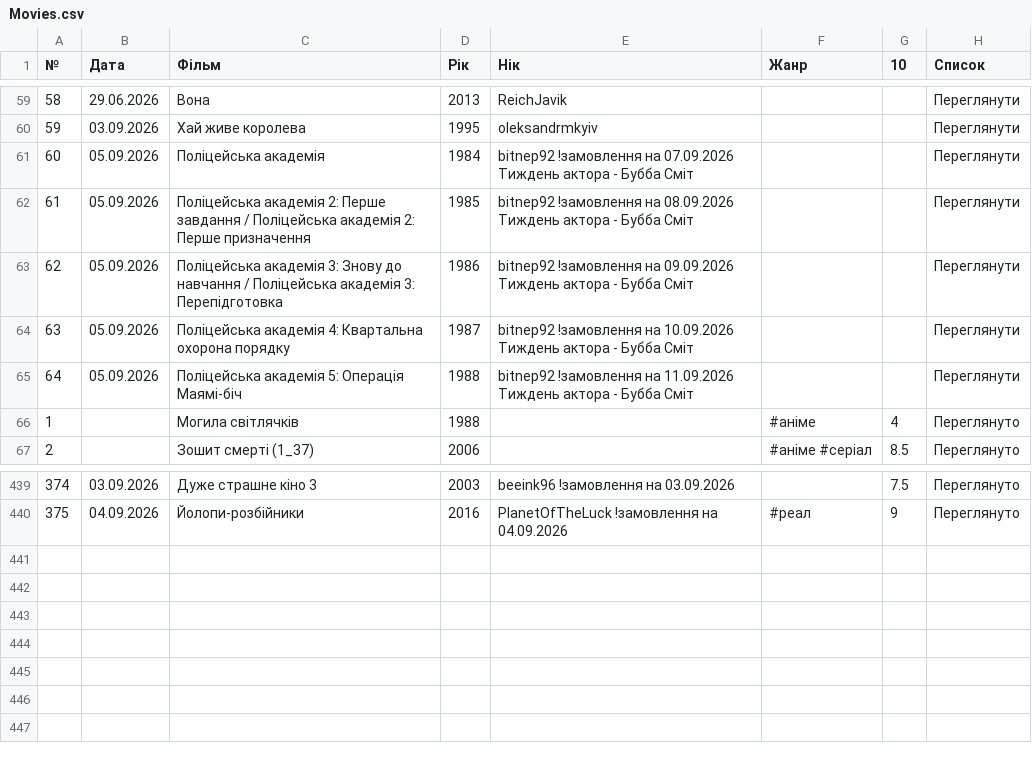
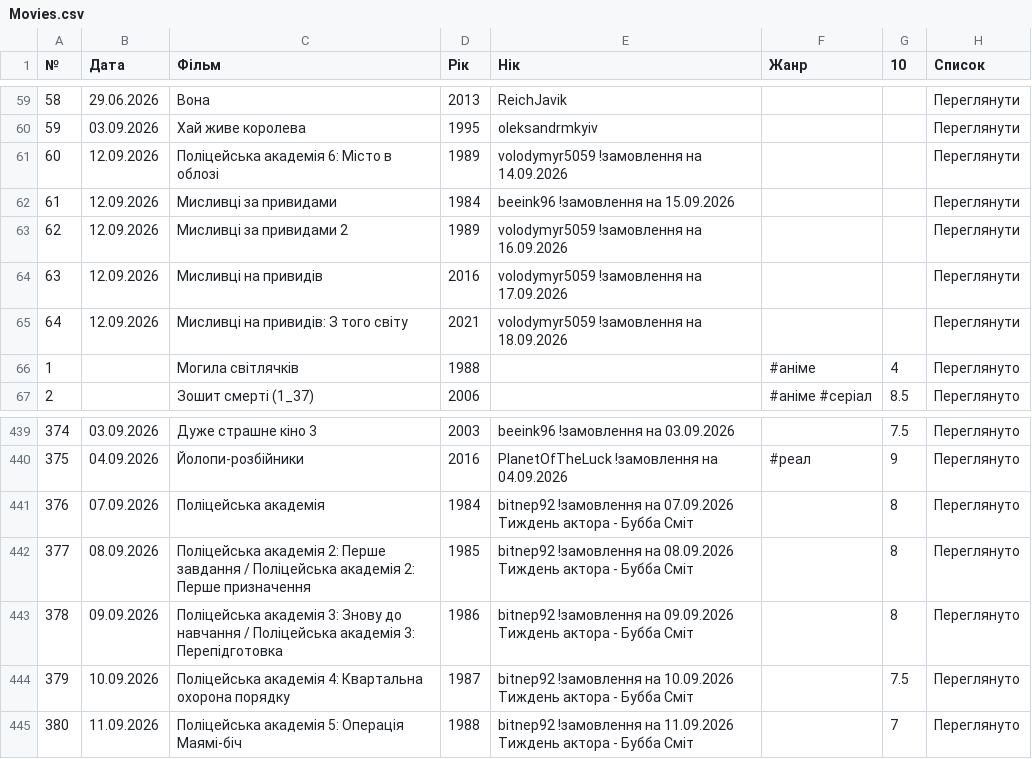
Before and after one commit to PlanetOfTheLuck/info, a CSV file: data/Movies.csv, drawn as a sheet; only a part is shown, gaps mark what is left out; removed rows and columns are numbered as before the commit, all else as after; the diff names each change by its address in the sheet, - before the commit and + after, or states it on an @@ line.

```diff
--- a/data/Movies.csv
+++ b/data/Movies.csv
+row 61: 60 | 12.09.2026 | Поліцейська академія 6: Місто в облозі | 1989 | volodymyr5059 !замовлення на 14.09.2026 |  |  | Переглянути
@@ column A (№) renumbered in row 62 @@
-B62 (Дата): 05.09.2026
+B62 (Дата): 12.09.2026
-C62 (Фільм): Поліцейська академія
+C62 (Фільм): Мисливці за привидами
-E62 (Нік): bitnep92 !замовлення на 07.09.2026 Тиждень актора - Бубба Сміт
+E62 (Нік): beeink96 !замовлення на 15.09.2026
-row 62: 61 | 05.09.2026 | Поліцейська академія 2: Перше завдання / Поліцейська академія 2: Перше призначення | 1985 | bitnep92 !замовлення на 08.09.2026 Тиждень актора - Бубба Сміт |  |  | Переглянути
-row 63: 62 | 05.09.2026 | Поліцейська академія 3: Знову до навчання / Поліцейська академія 3: Перепідготовка | 1986 | bitnep92 !замовлення на 09.09.2026 Тиждень актора - Бубба Сміт |  |  | Переглянути
-row 64: 63 | 05.09.2026 | Поліцейська академія 4: Квартальна охорона порядку | 1987 | bitnep92 !замовлення на 10.09.2026 Тиждень актора - Бубба Сміт |  |  | Переглянути
-row 65: 64 | 05.09.2026 | Поліцейська академія 5: Операція Маямі-біч | 1988 | bitnep92 !замовлення на 11.09.2026 Тиждень актора - Бубба Сміт |  |  | Переглянути
+row 63: 62 | 12.09.2026 | Мисливці за привидами 2 | 1989 | volodymyr5059 !замовлення на 16.09.2026 |  |  | Переглянути
+row 64: 63 | 12.09.2026 | Мисливці на привидів | 2016 | volodymyr5059 !замовлення на 17.09.2026 |  |  | Переглянути
+row 65: 64 | 12.09.2026 | Мисливці на привидів: З того світу | 2021 | volodymyr5059 !замовлення на 18.09.2026 |  |  | Переглянути
+row 441: 376 | 07.09.2026 | Поліцейська академія | 1984 | bitnep92 !замовлення на 07.09.2026 Тиждень актора - Бубба Сміт |  | 8 | Переглянуто
+row 442: 377 | 08.09.2026 | Поліцейська академія 2: Перше завдання / Поліцейська академія 2: Перше призначення | 1985 | bitnep92 !замовлення на 08.09.2026 Тиждень актора - Бубба Сміт |  | 8 | Переглянуто
+row 443: 378 | 09.09.2026 | Поліцейська академія 3: Знову до навчання / Поліцейська академія 3: Перепідготовка | 1986 | bitnep92 !замовлення на 09.09.2026 Тиждень актора - Бубба Сміт |  | 8 | Переглянуто
+row 444: 379 | 10.09.2026 | Поліцейська академія 4: Квартальна охорона порядку | 1987 | bitnep92 !замовлення на 10.09.2026 Тиждень актора - Бубба Сміт |  | 7.5 | Переглянуто
+row 445: 380 | 11.09.2026 | Поліцейська академія 5: Операція Маямі-біч | 1988 | bitnep92 !замовлення на 11.09.2026 Тиждень актора - Бубба Сміт |  | 7 | Переглянуто
```
Also changed, not shown: data/OnlineTopStream.csv, data/RaidLog_(↑).csv, 1 other file.
